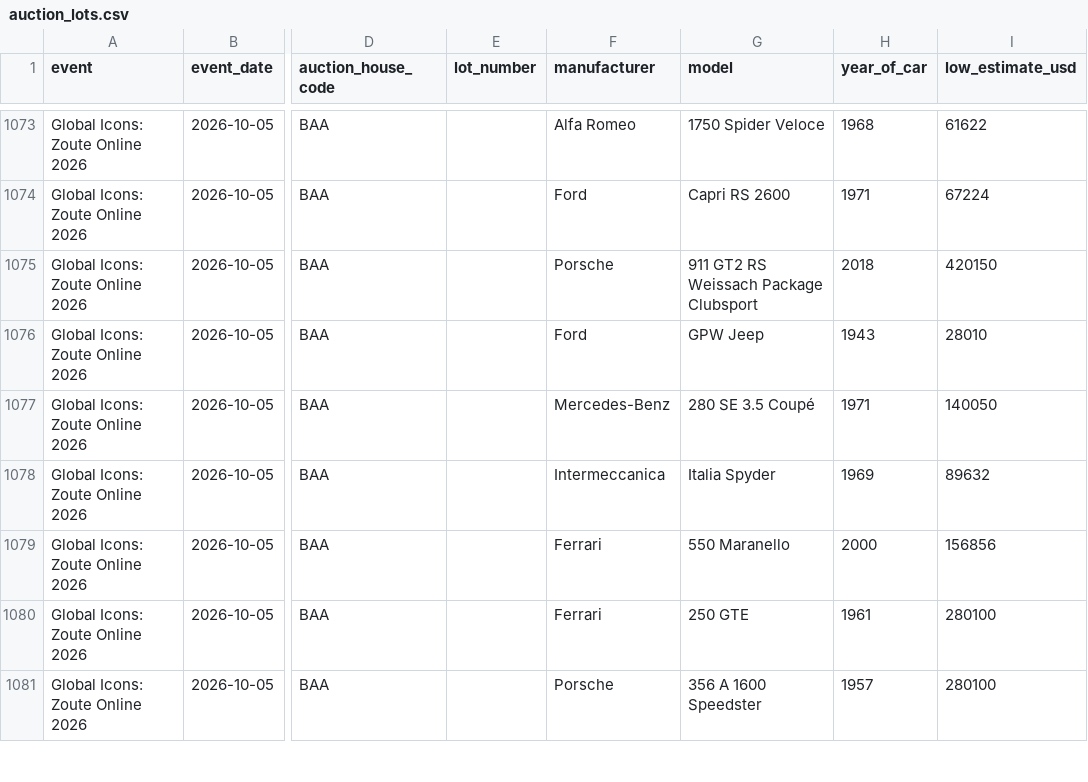
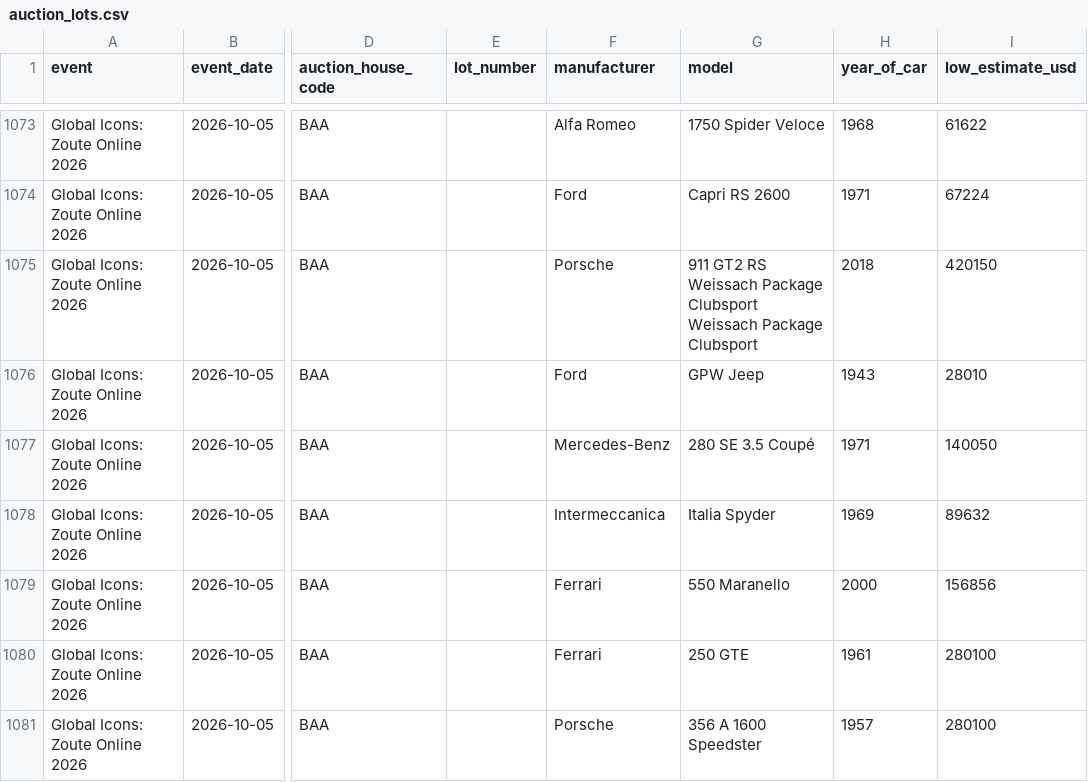
Before and after one commit to matte36s50/market-interest-score-app, a CSV file: data/auction_lots.csv, drawn as a sheet; only a part is shown, gaps mark what is left out; the diff names each change by its address in the sheet, - before the commit and + after, or states it on an @@ line.

```diff
--- a/data/auction_lots.csv
+++ b/data/auction_lots.csv
-G1075 (model): …Package Clubsport
+G1075 (model): …Package Clubsport Weissach Package Clubsport
```
